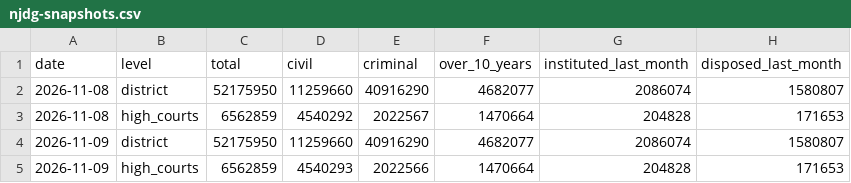
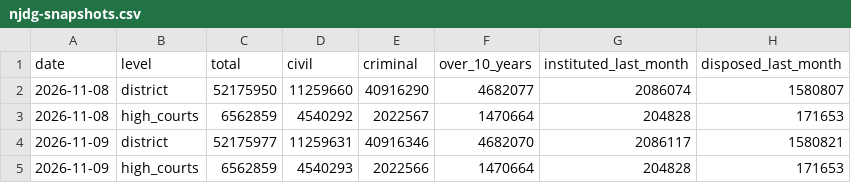
Before and after one commit to pulkitwork2901-creator/Pulkit-Tyagi-NITI-Aayog, a CSV file: data/reform/njdg-snapshots.csv, drawn as a sheet; removed rows and columns are numbered as before the commit, all else as after; the diff names each change by its address in the sheet, - before the commit and + after, or states it on an @@ line.

```diff
--- a/data/reform/njdg-snapshots.csv
+++ b/data/reform/njdg-snapshots.csv
-row 4: 2026-11-09 | district | 52175950 | 11259660 | 40916290 | 4682077 | 2086074 | 1580807
+row 4: 2026-11-09 | district | 52175977 | 11259631 | 40916346 | 4682070 | 2086117 | 1580821
```
Also changed, not shown: 3 other files.
